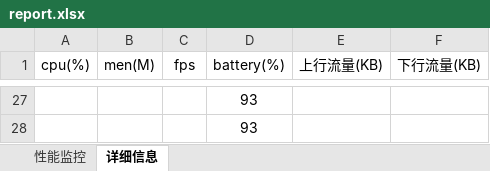
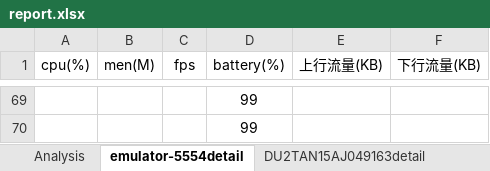
Before and after one commit to Louis-me/monkeyTest, an Excel workbook: report.xlsx, sheet emulator-5554detail, drawn as a sheet; only a part is shown, gaps mark what is left out; values as stored, in another font and other column widths than the file's, no borders; charts and pictures not drawn; addresses are those after the commit; the diff covers the shown part only; the diff names each change by its address in the sheet, - before the commit and + after, or states it on an @@ line.

```diff
--- a/report.xlsx (sheet emulator-5554detail)
+++ b/report.xlsx (sheet emulator-5554detail)
-sheet tab: 性能监控
+sheet tab: Analysis
-sheet tab: 详细信息
+sheet tab: emulator-5554detail
+sheet tab: DU2TAN15AJ049163detail
-D69:D70 (battery(%)): 93
+D69:D70 (battery(%)): 99
```
Also changed, not shown: 58 added rows, 16 removed rows and 36 edited cells elsewhere in this sheet, sheet Analysis, charts or pictures, 22 other files.
